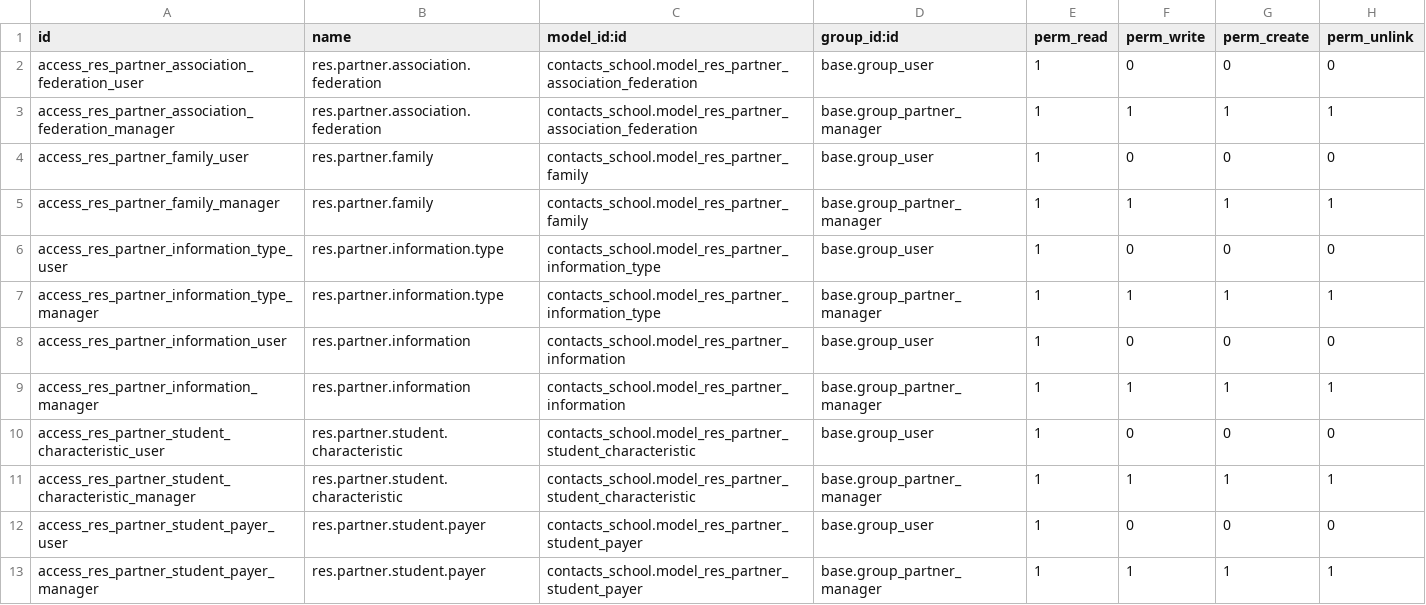
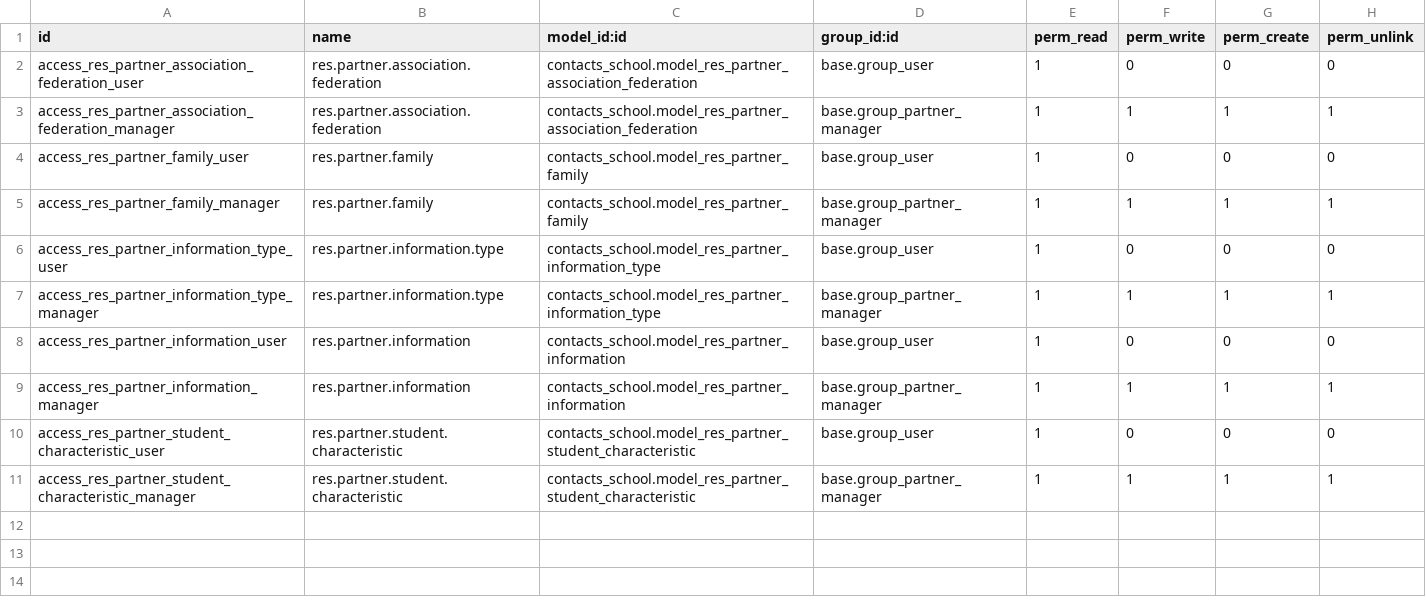
Before and after one commit to avanzosc/odoo-addons, a CSV file: contacts_school/security/ir.model.access.csv, drawn as a sheet; the diff names each change by its address in the sheet, - before the commit and + after, or states it on an @@ line.

Commit message:
[IMP] contacts_school: remove payers

```diff
--- a/contacts_school/security/ir.model.access.csv
+++ b/contacts_school/security/ir.model.access.csv
-row 12: access_res_partner_student_payer_user | res.partner.student.payer | contacts_school.model_res_partner_student_payer | base.group_user | 1 | 0 | 0 | 0
-row 13: access_res_partner_student_payer_manager | res.partner.student.payer | contacts_school.model_res_partner_student_payer | base.group_partner_manager | 1 | 1 | 1 | 1
```
Also changed, not shown: 5 other files.
